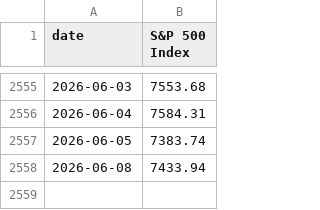
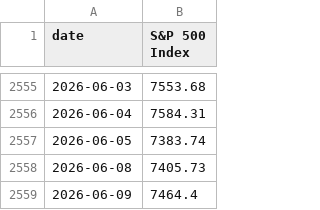
Before and after one commit to mikesimonsen/econ-data, a CSV file: sheets_data/sp500.csv, drawn as a sheet; only a part is shown, gaps mark what is left out.

```diff
--- a/sheets_data/sp500.csv
+++ b/sheets_data/sp500.csv
@@ -2557,2 +2557,3 @@ date,S&P 500 Index
 2026-06-05,7383.74
-2026-06-08,7433.94
+2026-06-08,7405.73
+2026-06-09,7464.4
```
Also changed, not shown: sheets_data/inflation-expectations.csv, sheets_data_calcs/period/inflation-expectations.csv, 20 other files.
